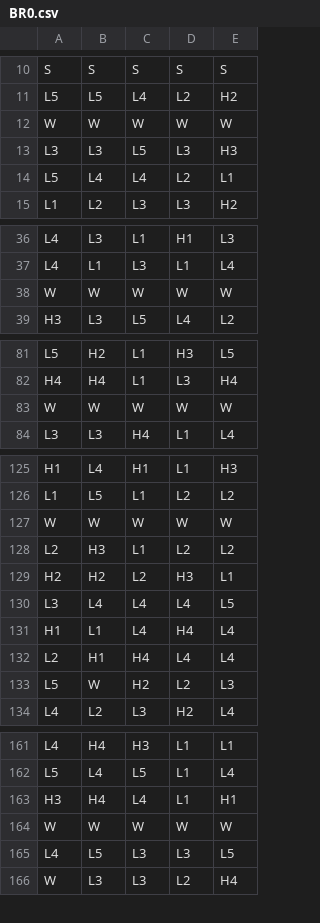
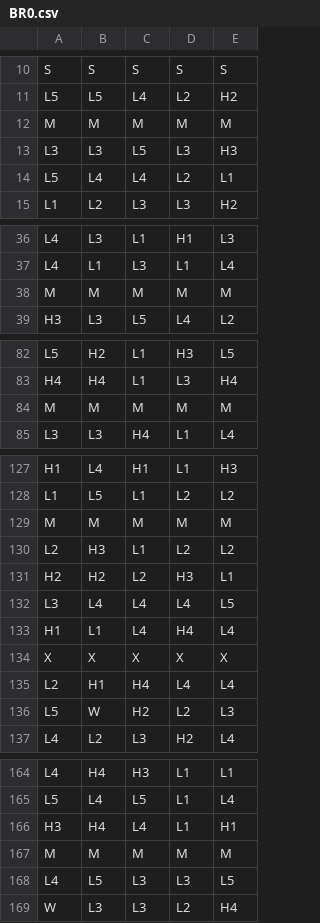
Before and after one commit to thebadone111/Ayakashi, a CSV file: games/0_0_lines/reels/BR0.csv, drawn as a sheet; only a part is shown, gaps mark what is left out; the diff covers the shown part only.

Commit message:
added tumble (bomb) into game loop and implemented fs multiplier completely

```diff
--- a/games/0_0_lines/reels/BR0.csv
+++ b/games/0_0_lines/reels/BR0.csv
@@ -11,3 +11,3 @@ S,S,S,S,S
 L5,L5,L4,L2,H2
-W, W, W, W, W
+M, M, M, M, M
 L3,L3,L5,L3,H3
@@ -37,3 +37,3 @@ L4,L3,L1,H1,L3
 L4,L1,L3,L1,L4
-W, W, W, W, W
+M, M, M, M, M
 H3,L3,L5,L4,L2
@@ -82,3 +83,3 @@ L5,H2,L1,H3,L5
 H4,H4,L1,L3,H4
-W, W, W, W, W
+M, M, M, M, M
 L3,L3,H4,L1,L4
@@ -126,3 +128,3 @@ H1,L4,H1,L1,H3
 L1,L5,L1,L2,L2
-W, W, W, W, W
+M, M, M, M, M
 L2,H3,L1,L2,L2
@@ -131,2 +133,3 @@ L3,L4,L4,L4,L5
 H1,L1,L4,H4,L4
+X, X, X, X, X
 L2,H1,H4,L4,L4
@@ -163,3 +166,3 @@ L5,L4,L5,L1,L4
 H3,H4,L4,L1,H1
-W, W, W, W, W
+M, M, M, M, M
 L4,L5,L3,L3,L5
```
Also changed, not shown: 4 added rows and 1 removed row elsewhere in this file, 7 other files.
